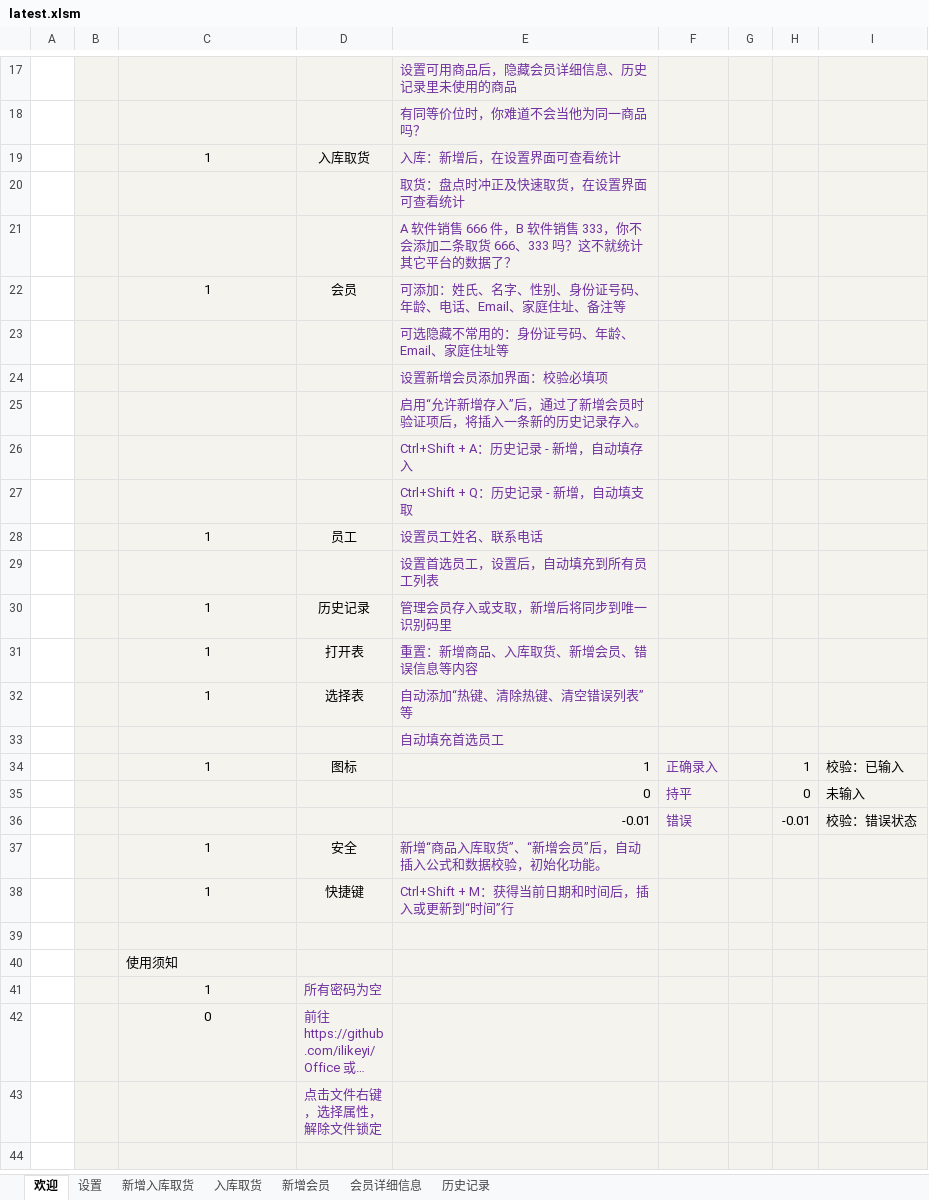
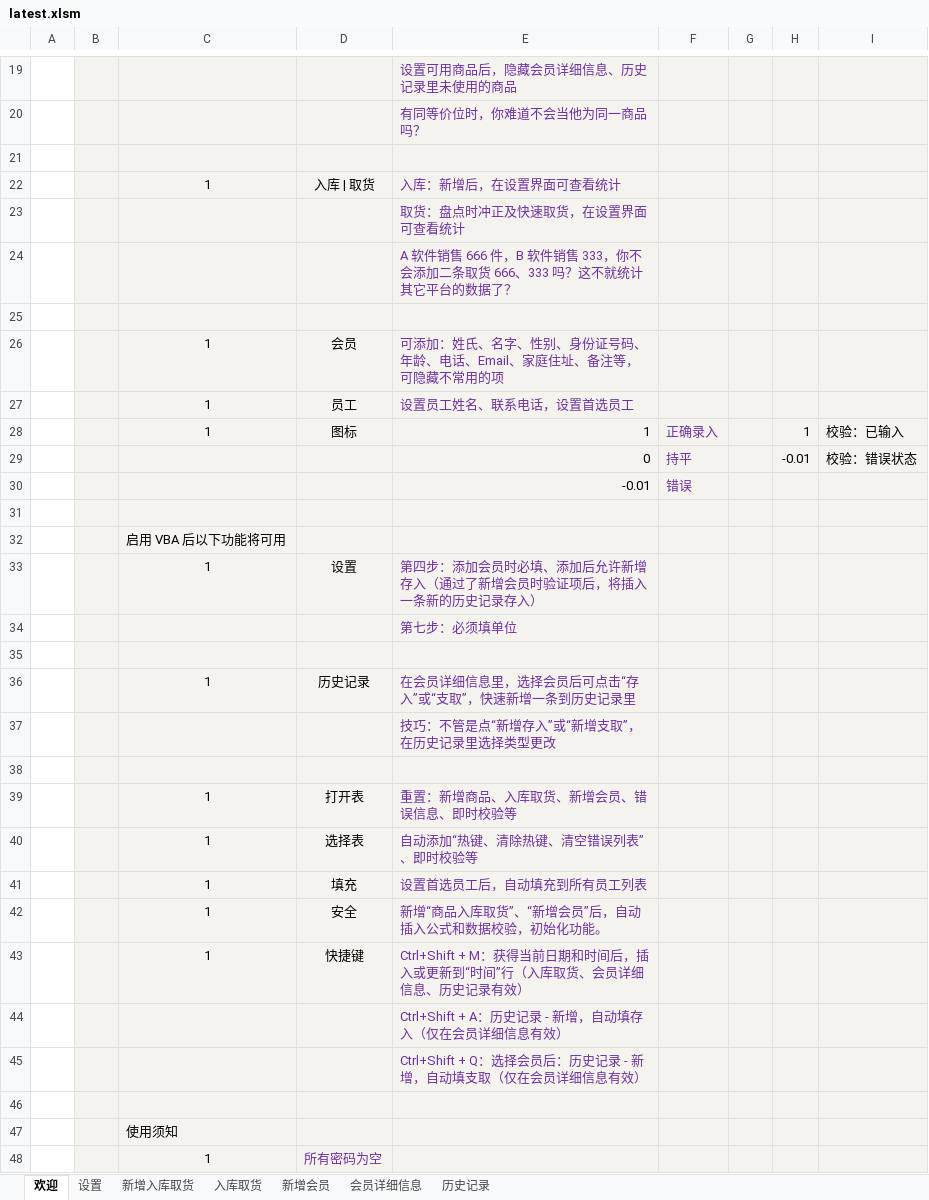
Before and after one commit to ilikeyi/Office, an Excel workbook: Storage/latest.xlsm, sheet 欢迎, drawn as a sheet; only a part is shown, gaps mark what is left out; the shorter side is filled out with more unchanged rows; long unchanged cells end in …; values as stored, in another font and other column widths than the file's, no borders; charts and pictures and conditional formats not drawn; removed rows and columns are numbered as before the commit, all else as after; the diff covers the shown part only; the diff names each change by its address in the sheet, - before the commit and + after, or states it on an @@ line.

Commit message:
Add files via upload

```diff
--- a/Storage/latest.xlsm (sheet 欢迎)
+++ b/Storage/latest.xlsm (sheet 欢迎)
+row 21: (empty)
-D22: 入库取货
+D22: 入库 | 取货
+row 25: (empty)
-E26: 可添加：姓氏、名字、性别、身份证号码、年龄、电话、Email、家庭住址、备注等
+E26: 可添加：姓氏、名字、性别、身份证号码、年龄、电话、Email、家庭住址、备注等，可隐藏不常用的项
-row 23:  |  |  |  | 可选隐藏不常用的：身份证号码、年龄、Email、家庭住址等
-row 24:  |  |  |  | 设置新增会员添加界面：校验必填项
-row 25:  |  |  |  | 启用“允许新增存入”后，通过了新增会员时验证项后，将插入一条新的历史记录存入。
-row 26:  |  |  |  | Ctrl+Shift + A：历史记录 - 新增，自动填存入
-row 27:  |  |  |  | Ctrl+Shift + Q：历史记录 - 新增，自动填支取
-E27: 设置员工姓名、联系电话
+E27: 设置员工姓名、联系电话，设置首选员工
-row 29:  |  |  |  | 设置首选员工，设置后，自动填充到所有员工列表
-row 30:  |  | 1 | 历史记录 | 管理会员存入或支取，新增后将同步到唯一识别码里
-row 31:  |  | 1 | 打开表 | 重置：新增商品、入库取货、新增会员、错误信息等内容
-row 32:  |  | 1 | 选择表 | 自动添加“热键、清除热键、清空错误列表”等
-row 33:  |  |  |  | 自动填充首选员工
+row 29:  |  |  |  | 0 | 持平 |  | -0.01 | 校验：错误状态
+row 30:  |  |  |  | -0.01 | 错误
-row 31:  |  |  |  | 0 | 持平 |  | 0 | 未输入
+row 31: (empty)
+row 32:  |  | 启用 VBA 后以下功能将可用
+row 33:  |  | 1 | 设置 | 第四步：添加会员时必填、添加后允许新增存入（通过了新增会员时验证项后，将插入一条新的历史记录存入）
+row 34:  |  |  |  | 第七步：必须填单位
-row 35:  |  |  |  | -0.01 | 错误 |  | -0.01 | 校验：错误状态
+row 35: (empty)
+row 36:  |  | 1 | 历史记录 | 在会员详细信息里，选择会员后可点击“存入”或“支取”，快速新增一条到历史记录里
+row 37:  |  |  |  | 技巧：不管是点“新增存入”或“新增支取”，在历史记录里选择类型更改
+row 38: (empty)
+row 39:  |  | 1 | 打开表 | 重置：新增商品、入库取货、新增会员、错误信息、即时校验等
+row 40:  |  | 1 | 选择表 | 自动添加“热键、清除热键、清空错误列表”、即时校验等
+row 41:  |  | 1 | 填充 | 设置首选员工后，自动填充到所有员工列表
-E43: …时间”行
+E43: …时间”行（入库取货、会员详细信息、历史记录有效）
+row 44:  |  |  |  | Ctrl+Shift + A：历史记录 - 新增，自动填存入（仅在会员详细信息有效）
+row 45:  |  |  |  | Ctrl+Shift + Q：选择会员后：历史记录 - 新增，自动填支取（仅在会员详细信息有效）
```
Also changed, not shown: 3 added rows and 2 edited cells elsewhere in this sheet, sheet 入库取货, sheet 历史记录, sheet 会员详细信息, charts or pictures.
